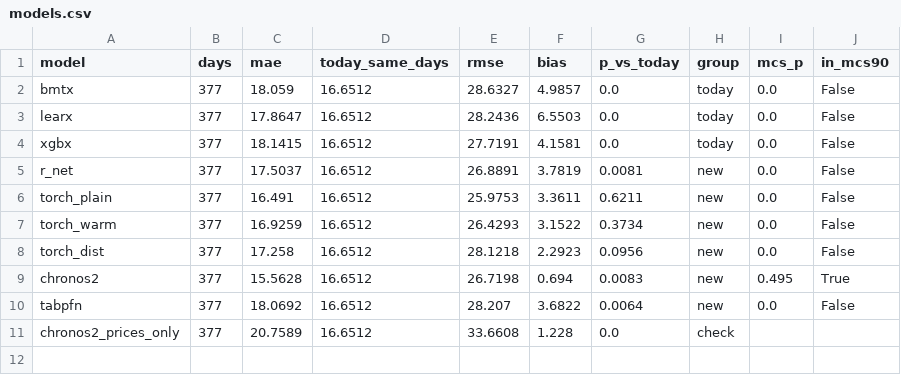
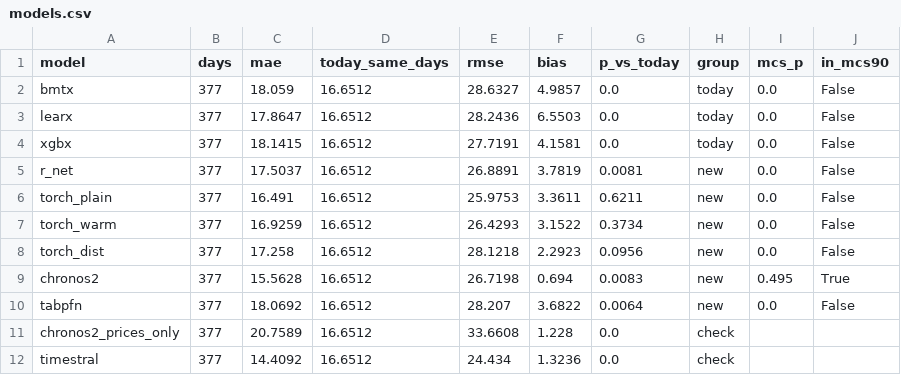
Before and after one commit to jacobazu/dk1-model-comparison, a CSV file: results/models.csv, drawn as a sheet.

Commit message:
timestral backtest: shown alone, kept out of the mixes; fix rules line

```diff
--- a/results/models.csv
+++ b/results/models.csv
@@ -11 +11,2 @@ tabpfn,377,18.0692,16.6512,28.207,3.6822,0.0064,new,0.0,False
 chronos2_prices_only,377,20.7589,16.6512,33.6608,1.228,0.0,check,,
+timestral,377,14.4092,16.6512,24.434,1.3236,0.0,check,,
```
Also changed, not shown: 5 other files.
